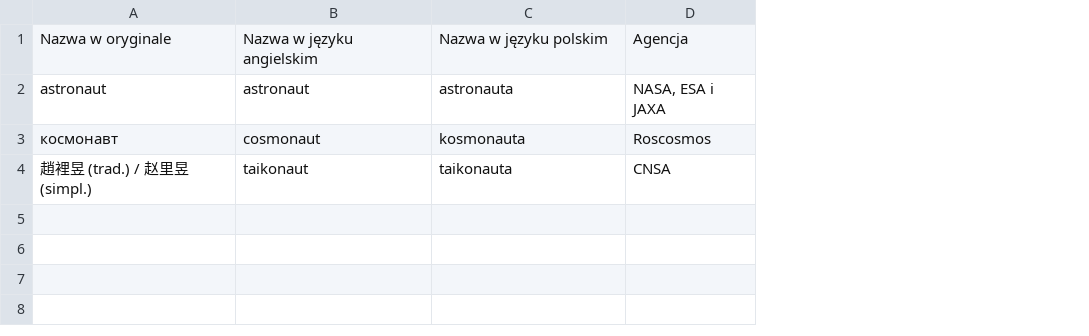
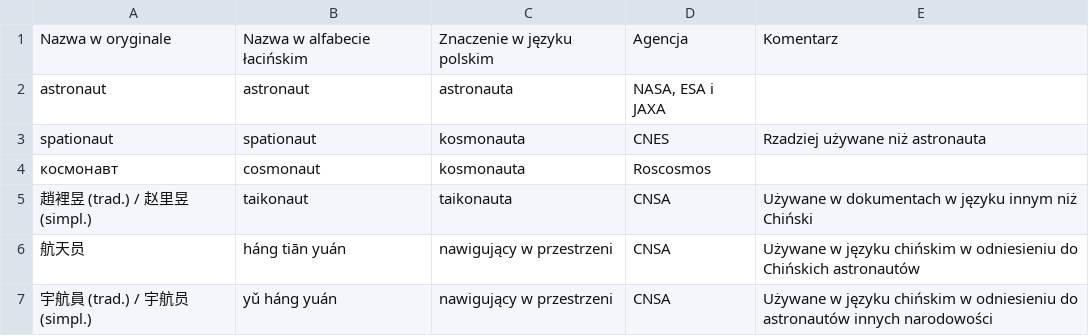
Before and after one commit to AstroMatt/astronaut-training-pl, a CSV file: data/spaceman-names.csv, drawn as a sheet; addresses are those after the commit; the diff names each change by its address in the sheet, - before the commit and + after, or states it on an @@ line.

```diff
--- a/data/spaceman-names.csv
+++ b/data/spaceman-names.csv
+column E, row 1: Komentarz; row 5: Używane w dokumentach w języku innym niż Chiński
-B1: Nazwa w języku angielskim
+B1: Nazwa w alfabecie łacińskim
-C1: Nazwa w języku polskim
+C1: Znaczenie w języku polskim
+row 3: spationaut | spationaut | kosmonauta | CNES | Rzadziej używane niż astronauta
+row 6: 航天员 | háng tiān yuán | nawigujący w przestrzeni | CNSA | Używane w języku chińskim w odniesieniu do Chińskich astronautów
+row 7: 宇航員 (trad.) / 宇航员 (simpl.) | yǔ háng yuán | nawigujący w przestrzeni | CNSA | Używane w języku chińskim w odniesieniu do astronautów innych narodowości
```
Also changed, not shown: 3 other files.
